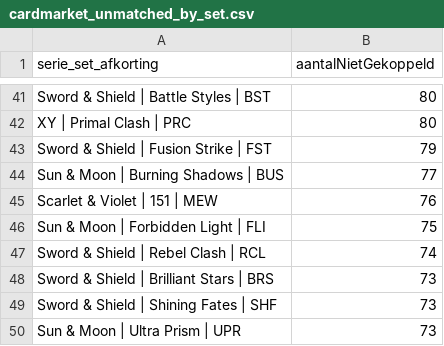
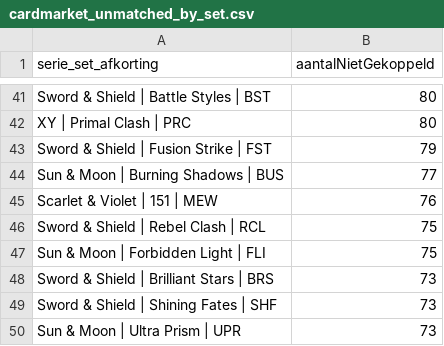
Before and after one commit to Tillie007/Pokemon-tcg-checklist, a CSV file: cardmarket_unmatched_by_set.csv, drawn as a sheet; only a part is shown, gaps mark what is left out.

```diff
--- a/cardmarket_unmatched_by_set.csv
+++ b/cardmarket_unmatched_by_set.csv
@@ -45,4 +45,4 @@ Sun & Moon | Burning Shadows | BUS;77
 Scarlet & Violet | 151 | MEW;76
+Sword & Shield | Rebel Clash | RCL;75
 Sun & Moon | Forbidden Light | FLI;75
-Sword & Shield | Rebel Clash | RCL;74
 Sword & Shield | Brilliant Stars | BRS;73
```
Also changed, not shown: cardmarket_set_mapping_candidates.csv, cardmarket_setcodes.csv, 4 other files.
